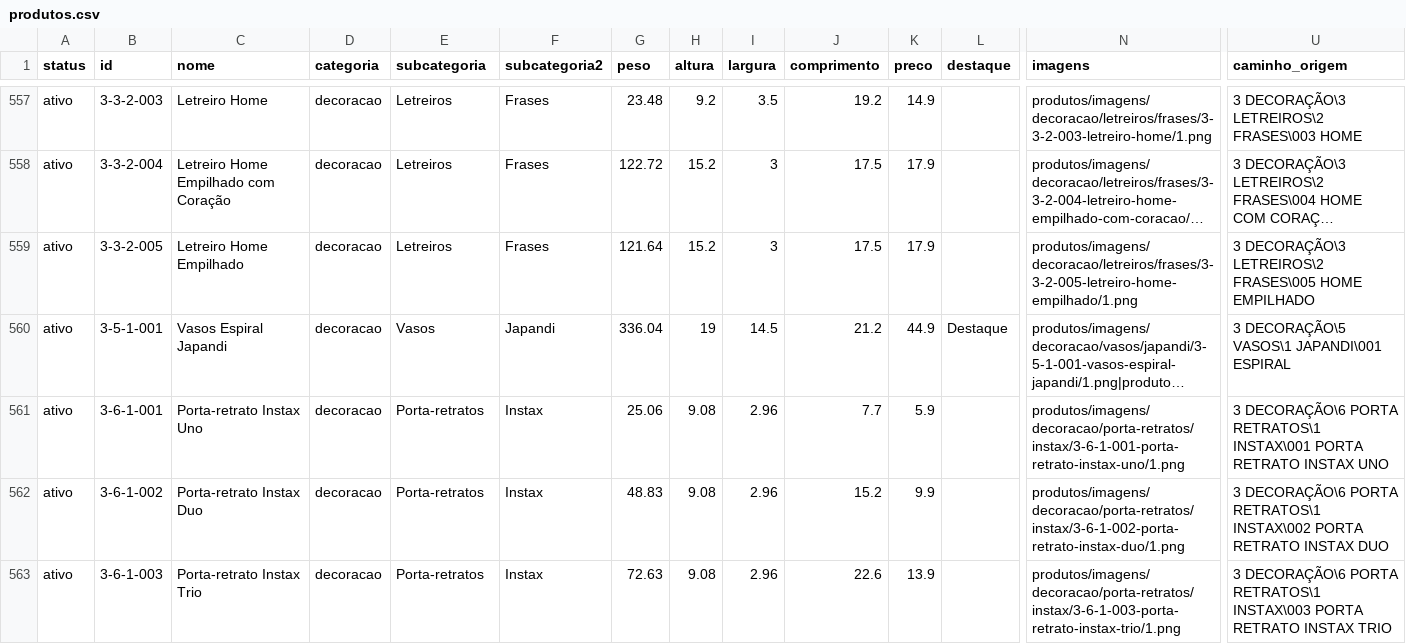
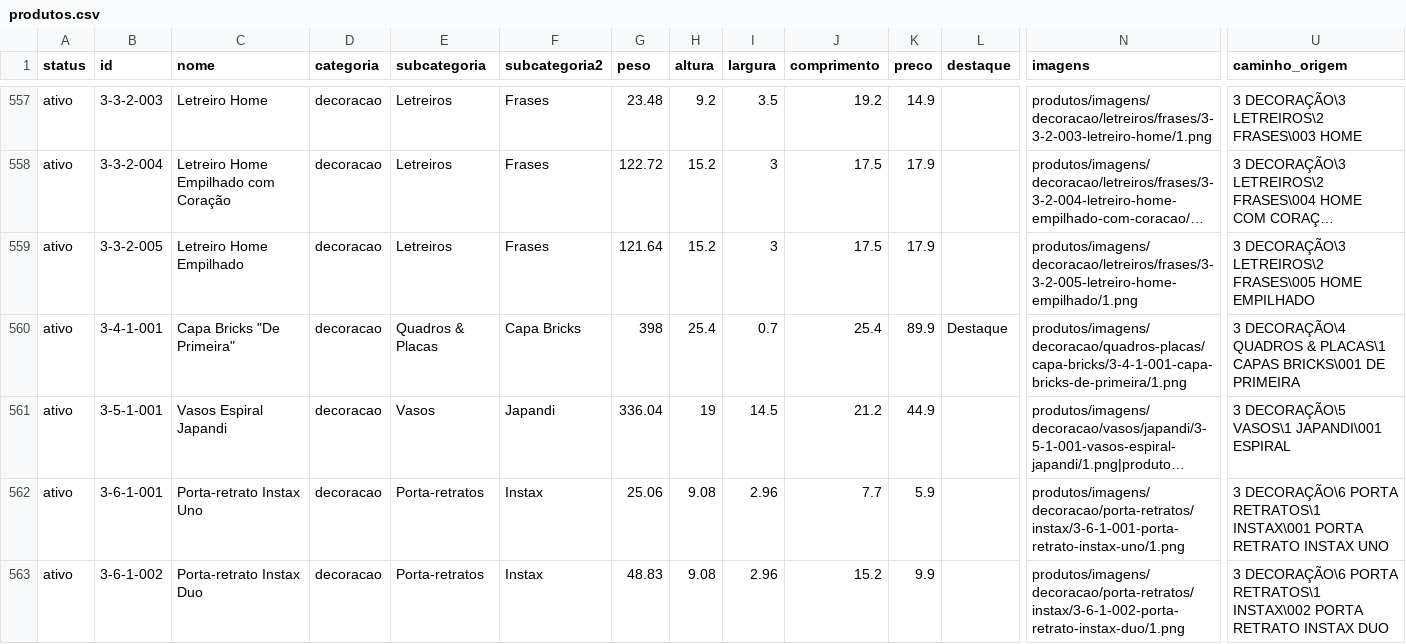
Before and after one commit to jaazielfelipe/additive-hub, a CSV file: frontend/public/produtos/produtos.csv, drawn as a sheet; only a part is shown, gaps mark what is left out; the shorter side is filled out with more unchanged rows; long unchanged cells end in …; addresses are those after the commit; rows hold the shown columns only; the diff names each change by its address in the sheet, - before the commit and + after, or states it on an @@ line.

```diff
--- a/frontend/public/produtos/produtos.csv
+++ b/frontend/public/produtos/produtos.csv
+row 560: ativo | 3-4-1-001 | Capa Bricks "De Primeira" | decoracao | Quadros & Placas | Capa Bricks | 398 | 25.4 | 0.7 | 25.4 | 89.9 | Destaque | produtos/imagens/decoracao/quadros-placas/capa-bricks/3-4-1-001-capa-bricks-de-primeira/1.png | 3 DECORAÇÃO\4 QUADROS & PLACAS\1 CAPAS BRICKS\001 DE PRIMEIRA
-L561 (destaque): Destaque
+L561 (destaque): (empty)
```
Also changed, not shown: 7 other files.
